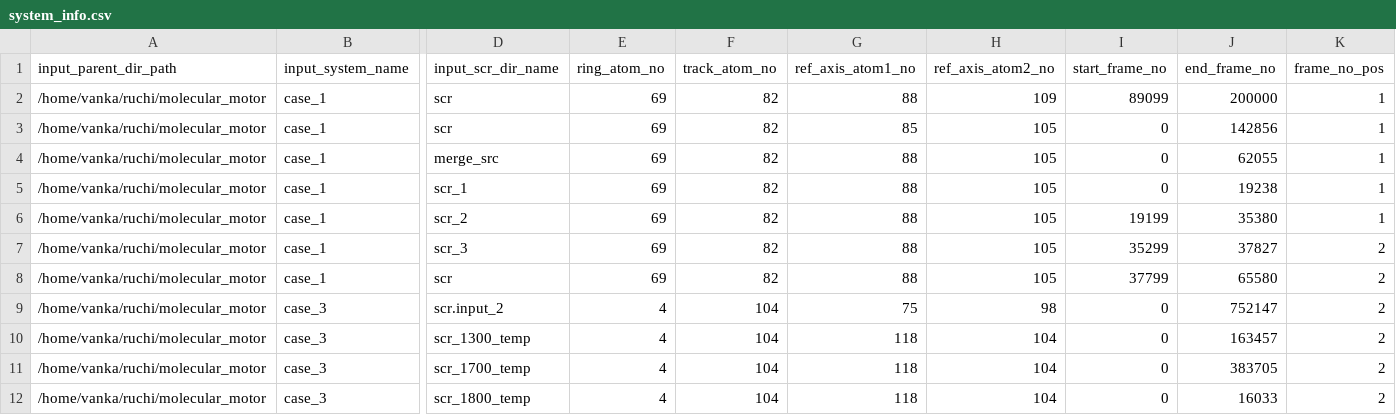
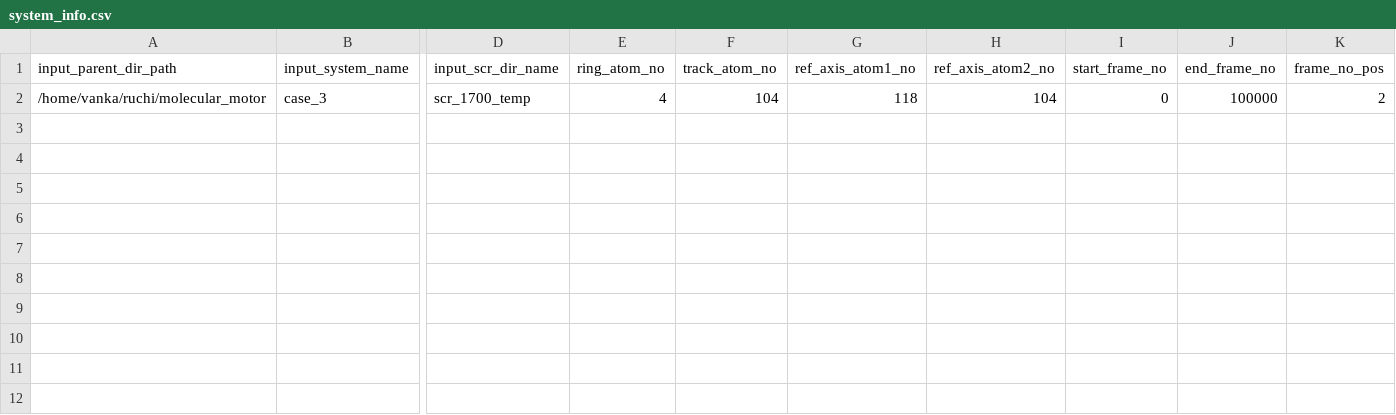
Before and after one commit to siddharth-ncl-work/molecular_machine, a CSV file: system_info.csv, drawn as a sheet; only a part is shown, gaps mark what is left out; removed rows and columns are numbered as before the commit, all else as after; rows hold the shown columns only; the diff names each change by its address in the sheet, - before the commit and + after, or states it on an @@ line.

Commit message:
* finish data-2.0.0 branch * add 'Rotation data-2.0.0 (17_02_2020).csv' file which contains data generated so far for some of the case_1 and case_3 sub-systems
* FUTURE TASKS:
  1. Fix errors in the verification plots
  2. add new method for the circular track systems or divide the files into sections containing straight tracks

```diff
--- a/system_info.csv
+++ b/system_info.csv
-row 2: /home/vanka/ruchi/molecular_motor | case_1 | scr | 69 | 82 | 88 | 109 | 89099 | 200000 | 1
-row 3: /home/vanka/ruchi/molecular_motor | case_1 | scr | 69 | 82 | 85 | 105 | 0 | 142856 | 1
-row 4: /home/vanka/ruchi/molecular_motor | case_1 | merge_src | 69 | 82 | 88 | 105 | 0 | 62055 | 1
-row 5: /home/vanka/ruchi/molecular_motor | case_1 | scr_1 | 69 | 82 | 88 | 105 | 0 | 19238 | 1
-row 6: /home/vanka/ruchi/molecular_motor | case_1 | scr_2 | 69 | 82 | 88 | 105 | 19199 | 35380 | 1
-row 7: /home/vanka/ruchi/molecular_motor | case_1 | scr_3 | 69 | 82 | 88 | 105 | 35299 | 37827 | 2
-row 8: /home/vanka/ruchi/molecular_motor | case_1 | scr | 69 | 82 | 88 | 105 | 37799 | 65580 | 2
-row 9: /home/vanka/ruchi/molecular_motor | case_3 | scr.input_2 | 4 | 104 | 75 | 98 | 0 | 752147 | 2
-row 10: /home/vanka/ruchi/molecular_motor | case_3 | scr_1300_temp | 4 | 104 | 118 | 104 | 0 | 163457 | 2
-J2 (end_frame_no): 383705
+J2 (end_frame_no): 100000
-row 12: /home/vanka/ruchi/molecular_motor | case_3 | scr_1800_temp | 4 | 104 | 118 | 104 | 0 | 16033 | 2
```
Also changed, not shown: 10 other files.
